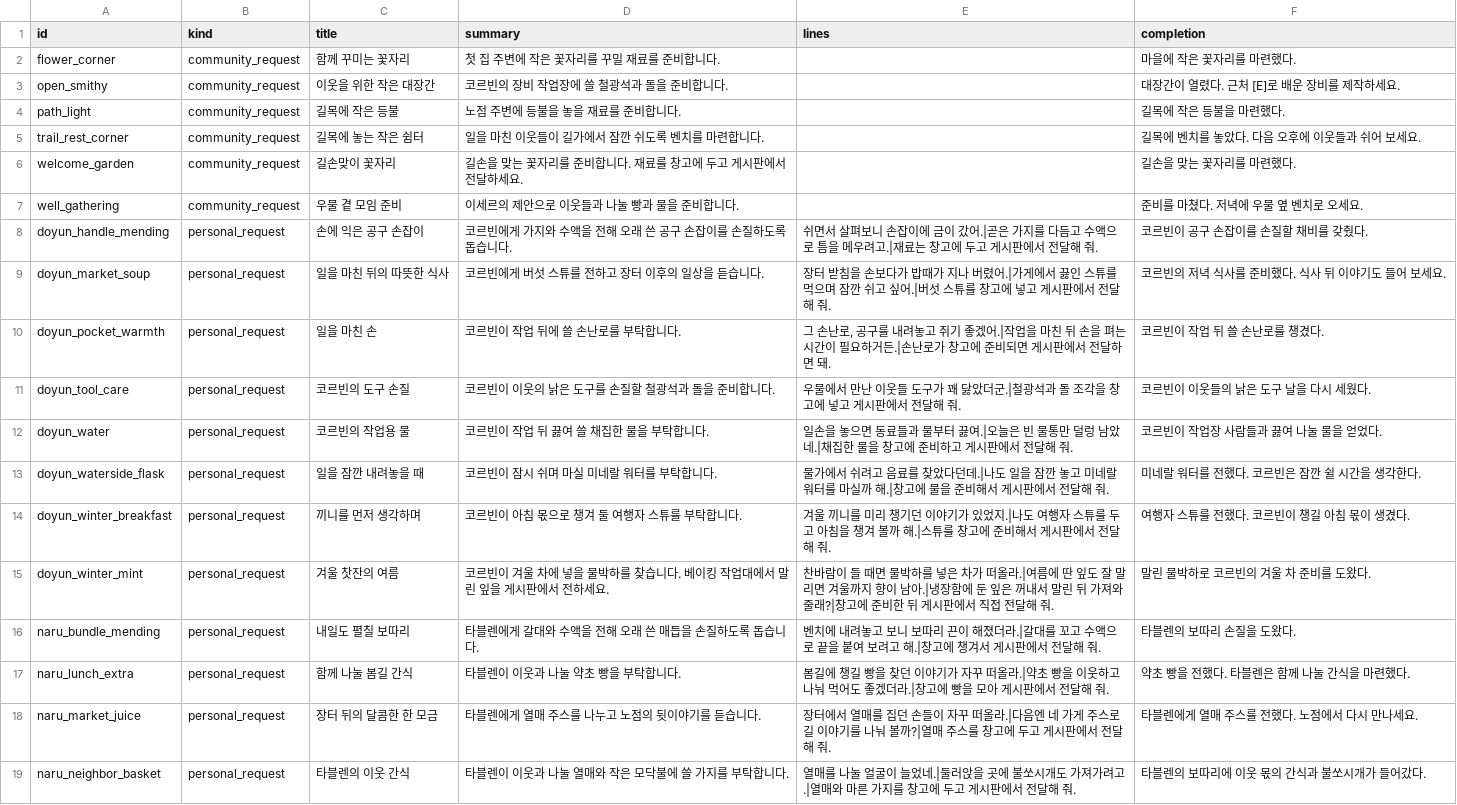
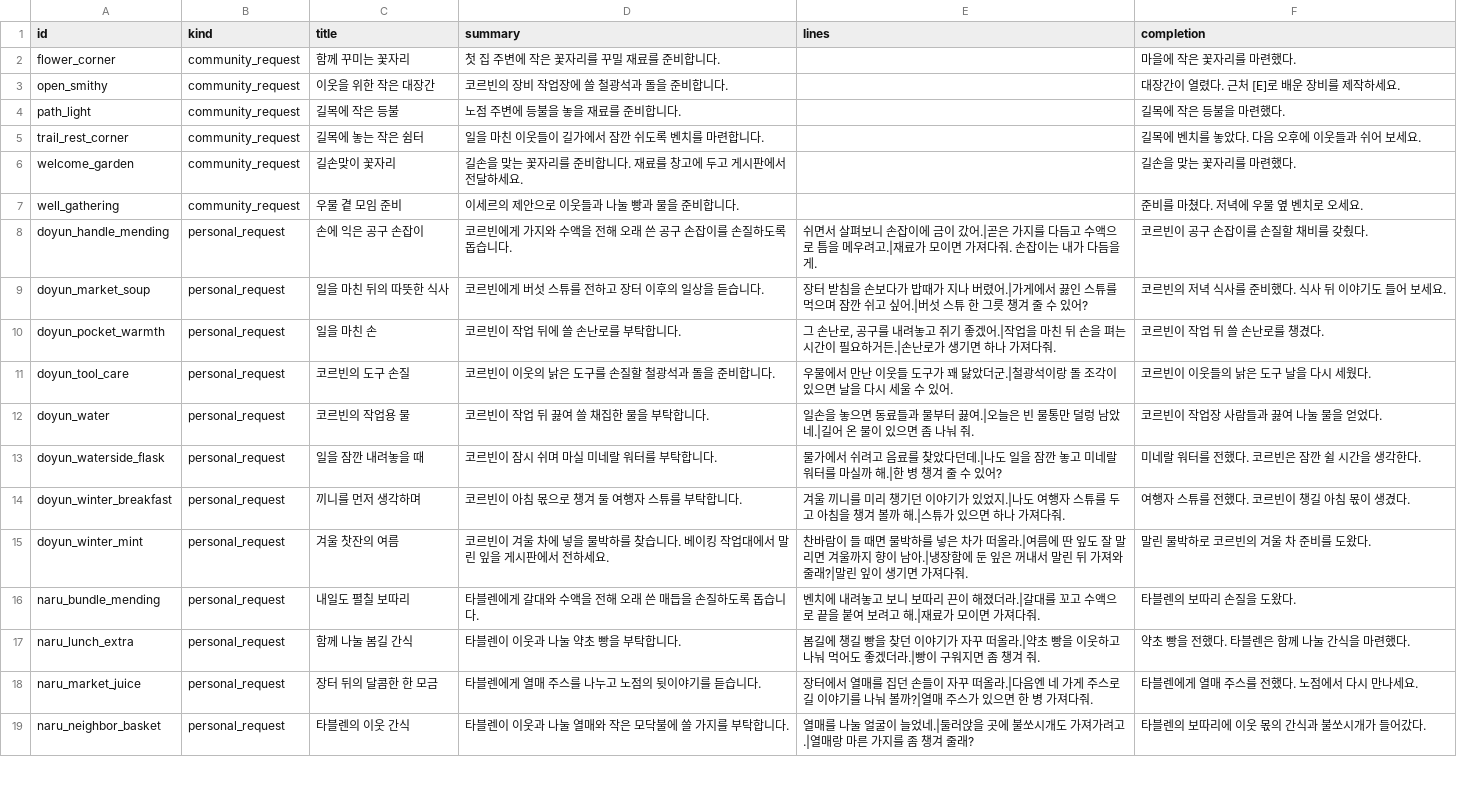
Before and after one commit to mayjohn66-cmd/project222, a CSV file: data/shop/requests/requests_text.csv, drawn as a sheet; only a part is shown; the diff covers the shown part only.

```diff
--- a/data/shop/requests/requests_text.csv
+++ b/data/shop/requests/requests_text.csv
@@ -7,13 +7,13 @@ welcome_garden,community_request,길손맞이 꽃자리,길손을 맞는 꽃자
 well_gathering,community_request,우물 곁 모임 준비,이세르의 제안으로 이웃들과 나눌 빵과 물을 준비합니다.,,준비를 마쳤다. 저녁에 우물 옆 벤치로 오세요.
-doyun_handle_mending,personal_request,손에 익은 공구 손잡이,코르빈에게 가지와 수액을 전해 오래 쓴 공구 손잡이를 손질하도록 돕습니다.,쉬면서 살펴보니 손잡이에 금이 갔어.|곧은 가지를 다듬고 수액으로 틈을 메우려고.|재료는 창고에 두고 게시판에서 전달해 줘.,코르빈이 공구 손잡이를 손질할 채비를 갖췄다.
-doyun_market_soup,personal_request,일을 마친 뒤의 따뜻한 식사,코르빈에게 버섯 스튜를 전하고 장터 이후의 일상을 듣습니다.,장터 받침을 손보다가 밥때가 지나 버렸어.|가게에서 끓인 스튜를 먹으며 잠깐 쉬고 싶어.|버섯 스튜를 창고에 넣고 게시판에서 전달해 줘.,코르빈의 저녁 식사를 준비했다. 식사 뒤 이야기도 들어 보세요.
-doyun_pocket_warmth,personal_request,일을 마친 손,코르빈이 작업 뒤에 쓸 손난로를 부탁합니다.,"그 손난로, 공구를 내려놓고 쥐기 좋겠어.|작업을 마친 뒤 손을 펴는 시간이 필요하거든.|손난로가 창고에 준비되면 게시판에서 전달하면 돼.",코르빈이 작업 뒤 쓸 손난로를 챙겼다.
-doyun_tool_care,personal_request,코르빈의 도구 손질,코르빈이 이웃의 낡은 도구를 손질할 철광석과 돌을 준비합니다.,우물에서 만난 이웃들 도구가 꽤 닳았더군.|철광석과 돌 조각을 창고에 넣고 게시판에서 전달해 줘.,코르빈이 이웃들의 낡은 도구 날을 다시 세웠다.
-doyun_water,personal_request,코르빈의 작업용 물,코르빈이 작업 뒤 끓여 쓸 채집한 물을 부탁합니다.,일손을 놓으면 동료들과 물부터 끓여.|오늘은 빈 물통만 덜렁 남았네.|채집한 물을 창고에 준비하고 게시판에서 전달해 줘.,코르빈이 작업장 사람들과 끓여 나눌 물을 얻었다.
-doyun_waterside_flask,personal_request,일을 잠깐 내려놓을 때,코르빈이 잠시 쉬며 마실 미네랄 워터를 부탁합니다.,물가에서 쉬려고 음료를 찾았다던데.|나도 일을 잠깐 놓고 미네랄 워터를 마실까 해.|창고에 물을 준비해서 게시판에서 전달해 줘.,미네랄 워터를 전했다. 코르빈은 잠깐 쉴 시간을 생각한다.
-doyun_winter_breakfast,personal_request,끼니를 먼저 생각하며,코르빈이 아침 몫으로 챙겨 둘 여행자 스튜를 부탁합니다.,겨울 끼니를 미리 챙기던 이야기가 있었지.|나도 여행자 스튜를 두고 아침을 챙겨 볼까 해.|스튜를 창고에 준비해서 게시판에서 전달해 줘.,여행자 스튜를 전했다. 코르빈이 챙길 아침 몫이 생겼다.
-doyun_winter_mint,personal_request,겨울 찻잔의 여름,코르빈이 겨울 차에 넣을 물박하를 찾습니다. 베이킹 작업대에서 말린 잎을 게시판에서 전하세요.,찬바람이 들 때면 물박하를 넣은 차가 떠올라.|여름에 딴 잎도 잘 말리면 겨울까지 향이 남아.|냉장함에 둔 잎은 꺼내서 말린 뒤 가져와 줄래?|창고에 준비한 뒤 게시판에서 직접 전달해 줘.,말린 물박하로 코르빈의 겨울 차 준비를 도왔다.
-naru_bundle_mending,personal_request,내일도 펼칠 보따리,타블렌에게 갈대와 수액을 전해 오래 쓴 매듭을 손질하도록 돕습니다.,벤치에 내려놓고 보니 보따리 끈이 해졌더라.|갈대를 꼬고 수액으로 끝을 붙여 보려고 해.|창고에 챙겨서 게시판에서 전달해 줘.,타블렌의 보따리 손질을 도왔다.
-naru_lunch_extra,personal_request,함께 나눌 봄길 간식,타블렌이 이웃과 나눌 약초 빵을 부탁합니다.,봄길에 챙길 빵을 찾던 이야기가 자꾸 떠올라.|약초 빵을 이웃하고 나눠 먹어도 좋겠더라.|창고에 빵을 모아 게시판에서 전달해 줘.,약초 빵을 전했다. 타블렌은 함께 나눌 간식을 마련했다.
-naru_market_juice,personal_request,장터 뒤의 달콤한 한 모금,타블렌에게 열매 주스를 나누고 노점의 뒷이야기를 듣습니다.,장터에서 열매를 집던 손들이 자꾸 떠올라.|다음엔 네 가게 주스로 길 이야기를 나눠 볼까?|열매 주스를 창고에 두고 게시판에서 전달해 줘.,타블렌에게 열매 주스를 전했다. 노점에서 다시 만나세요.
-naru_neighbor_basket,personal_request,타블렌의 이웃 간식,타블렌이 이웃과 나눌 열매와 작은 모닥불에 쓸 가지를 부탁합니다.,열매를 나눌 얼굴이 늘었네.|둘러앉을 곳에 불쏘시개도 가져가려고.|열매와 마른 가지를 창고에 두고 게시판에서 전달해 줘.,타블렌의 보따리에 이웃 몫의 간식과 불쏘시개가 들어갔다.
+doyun_handle_mending,personal_request,손에 익은 공구 손잡이,코르빈에게 가지와 수액을 전해 오래 쓴 공구 손잡이를 손질하도록 돕습니다.,쉬면서 살펴보니 손잡이에 금이 갔어.|곧은 가지를 다듬고 수액으로 틈을 메우려고.|재료가 모이면 가져다줘. 손잡이는 내가 다듬을게.,코르빈이 공구 손잡이를 손질할 채비를 갖췄다.
+doyun_market_soup,personal_request,일을 마친 뒤의 따뜻한 식사,코르빈에게 버섯 스튜를 전하고 장터 이후의 일상을 듣습니다.,장터 받침을 손보다가 밥때가 지나 버렸어.|가게에서 끓인 스튜를 먹으며 잠깐 쉬고 싶어.|버섯 스튜 한 그릇 챙겨 줄 수 있어?,코르빈의 저녁 식사를 준비했다. 식사 뒤 이야기도 들어 보세요.
+doyun_pocket_warmth,personal_request,일을 마친 손,코르빈이 작업 뒤에 쓸 손난로를 부탁합니다.,"그 손난로, 공구를 내려놓고 쥐기 좋겠어.|작업을 마친 뒤 손을 펴는 시간이 필요하거든.|손난로가 생기면 하나 가져다줘.",코르빈이 작업 뒤 쓸 손난로를 챙겼다.
+doyun_tool_care,personal_request,코르빈의 도구 손질,코르빈이 이웃의 낡은 도구를 손질할 철광석과 돌을 준비합니다.,우물에서 만난 이웃들 도구가 꽤 닳았더군.|철광석이랑 돌 조각이 있으면 날을 다시 세울 수 있어.,코르빈이 이웃들의 낡은 도구 날을 다시 세웠다.
+doyun_water,personal_request,코르빈의 작업용 물,코르빈이 작업 뒤 끓여 쓸 채집한 물을 부탁합니다.,일손을 놓으면 동료들과 물부터 끓여.|오늘은 빈 물통만 덜렁 남았네.|길어 온 물이 있으면 좀 나눠 줘.,코르빈이 작업장 사람들과 끓여 나눌 물을 얻었다.
+doyun_waterside_flask,personal_request,일을 잠깐 내려놓을 때,코르빈이 잠시 쉬며 마실 미네랄 워터를 부탁합니다.,물가에서 쉬려고 음료를 찾았다던데.|나도 일을 잠깐 놓고 미네랄 워터를 마실까 해.|한 병 챙겨 줄 수 있어?,미네랄 워터를 전했다. 코르빈은 잠깐 쉴 시간을 생각한다.
+doyun_winter_breakfast,personal_request,끼니를 먼저 생각하며,코르빈이 아침 몫으로 챙겨 둘 여행자 스튜를 부탁합니다.,겨울 끼니를 미리 챙기던 이야기가 있었지.|나도 여행자 스튜를 두고 아침을 챙겨 볼까 해.|스튜가 있으면 하나 가져다줘.,여행자 스튜를 전했다. 코르빈이 챙길 아침 몫이 생겼다.
+doyun_winter_mint,personal_request,겨울 찻잔의 여름,코르빈이 겨울 차에 넣을 물박하를 찾습니다. 베이킹 작업대에서 말린 잎을 게시판에서 전하세요.,찬바람이 들 때면 물박하를 넣은 차가 떠올라.|여름에 딴 잎도 잘 말리면 겨울까지 향이 남아.|냉장함에 둔 잎은 꺼내서 말린 뒤 가져와 줄래?|말린 잎이 생기면 가져다줘.,말린 물박하로 코르빈의 겨울 차 준비를 도왔다.
+naru_bundle_mending,personal_request,내일도 펼칠 보따리,타블렌에게 갈대와 수액을 전해 오래 쓴 매듭을 손질하도록 돕습니다.,벤치에 내려놓고 보니 보따리 끈이 해졌더라.|갈대를 꼬고 수액으로 끝을 붙여 보려고 해.|재료가 모이면 가져다줘.,타블렌의 보따리 손질을 도왔다.
+naru_lunch_extra,personal_request,함께 나눌 봄길 간식,타블렌이 이웃과 나눌 약초 빵을 부탁합니다.,봄길에 챙길 빵을 찾던 이야기가 자꾸 떠올라.|약초 빵을 이웃하고 나눠 먹어도 좋겠더라.|빵이 구워지면 좀 챙겨 줘.,약초 빵을 전했다. 타블렌은 함께 나눌 간식을 마련했다.
+naru_market_juice,personal_request,장터 뒤의 달콤한 한 모금,타블렌에게 열매 주스를 나누고 노점의 뒷이야기를 듣습니다.,장터에서 열매를 집던 손들이 자꾸 떠올라.|다음엔 네 가게 주스로 길 이야기를 나눠 볼까?|열매 주스가 있으면 한 병 가져다줘.,타블렌에게 열매 주스를 전했다. 노점에서 다시 만나세요.
+naru_neighbor_basket,personal_request,타블렌의 이웃 간식,타블렌이 이웃과 나눌 열매와 작은 모닥불에 쓸 가지를 부탁합니다.,열매를 나눌 얼굴이 늘었네.|둘러앉을 곳에 불쏘시개도 가져가려고.|열매랑 마른 가지를 좀 챙겨 줄래?,타블렌의 보따리에 이웃 몫의 간식과 불쏘시개가 들어갔다.
```
Also changed, not shown: 52 edited cells elsewhere in this file, 4 other files.
